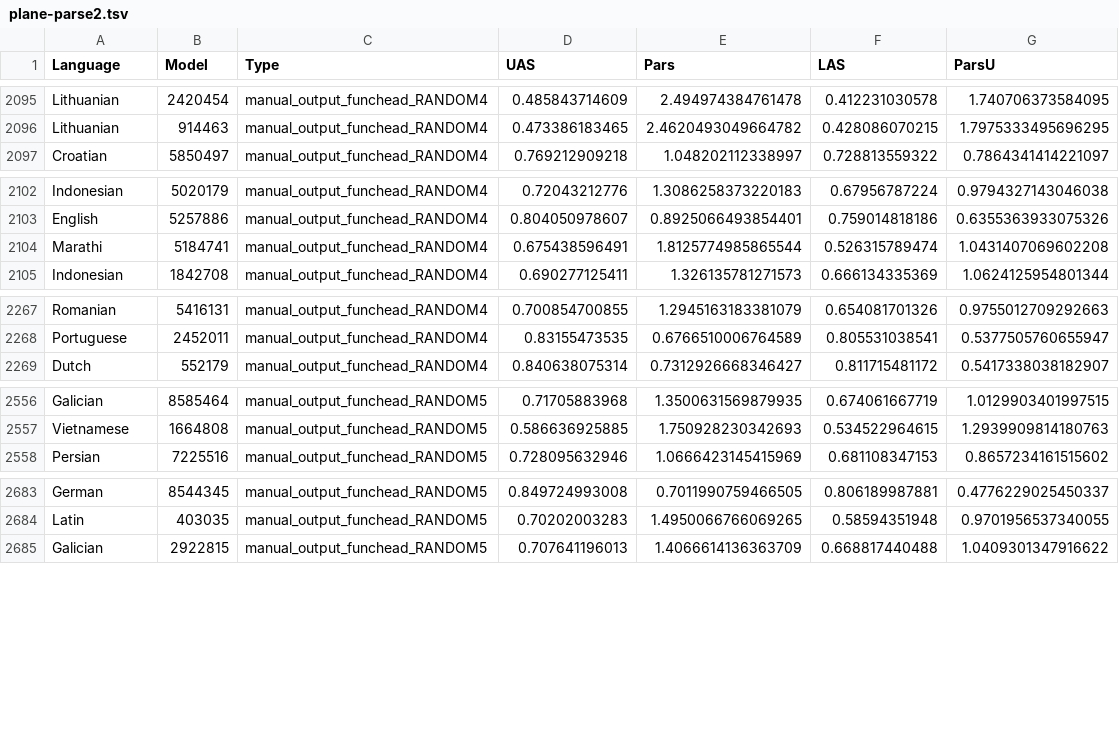
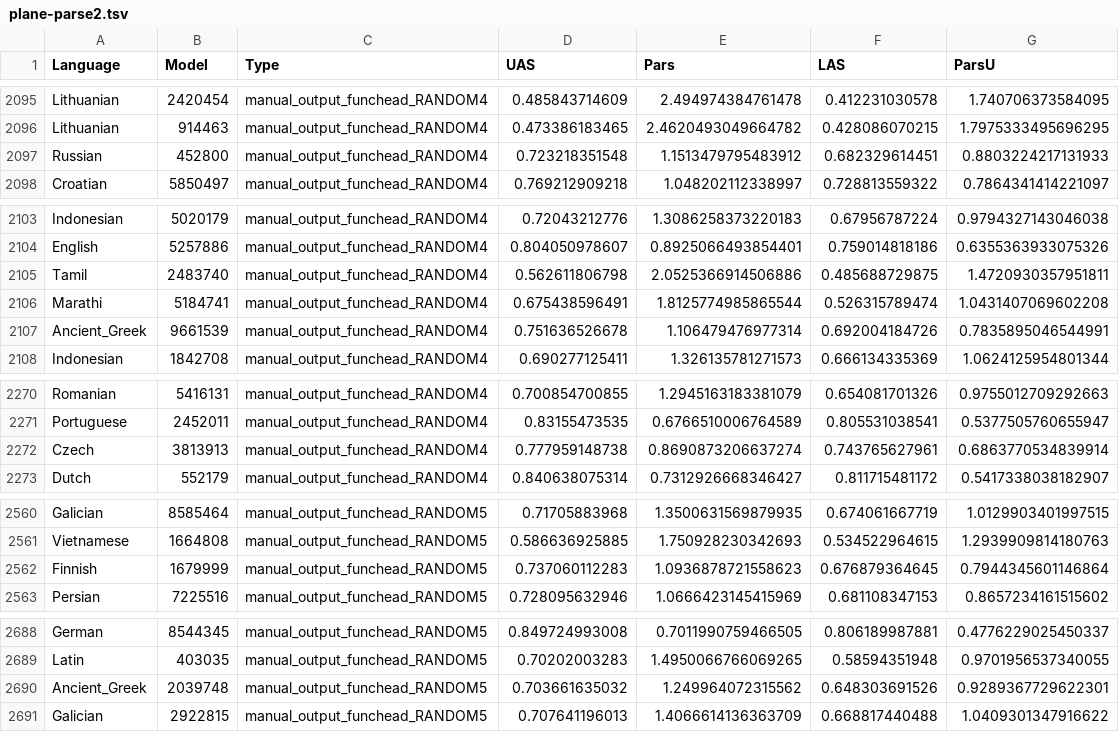
Before and after one commit to m-hahn/grammar-optim, a TSV file: grammars/plane/controls/plane-parse2.tsv, drawn as a sheet; only a part is shown, gaps mark what is left out; the diff names each change by its address in the sheet, - before the commit and + after, or states it on an @@ line.

```diff
--- a/grammars/plane/controls/plane-parse2.tsv
+++ b/grammars/plane/controls/plane-parse2.tsv
+row 2097: Russian | 452800 | manual_output_funchead_RANDOM4 | 0.723218351548 | 1.1513479795483912 | 0.682329614451 | 0.8803224217131933
+row 2105: Tamil | 2483740 | manual_output_funchead_RANDOM4 | 0.562611806798 | 2.0525366914506886 | 0.485688729875 | 1.4720930357951811
+row 2107: Ancient_Greek | 9661539 | manual_output_funchead_RANDOM4 | 0.751636526678 | 1.106479476977314 | 0.692004184726 | 0.7835895046544991
+row 2272: Czech | 3813913 | manual_output_funchead_RANDOM4 | 0.777959148738 | 0.8690873206637274 | 0.743765627961 | 0.6863770534839914
+row 2562: Finnish | 1679999 | manual_output_funchead_RANDOM5 | 0.737060112283 | 1.0936878721558623 | 0.676879364645 | 0.7944345601146864
+row 2690: Ancient_Greek | 2039748 | manual_output_funchead_RANDOM5 | 0.703661635032 | 1.249964072315562 | 0.648303691526 | 0.9289367729622301
```
Also changed, not shown: 2 other files.
